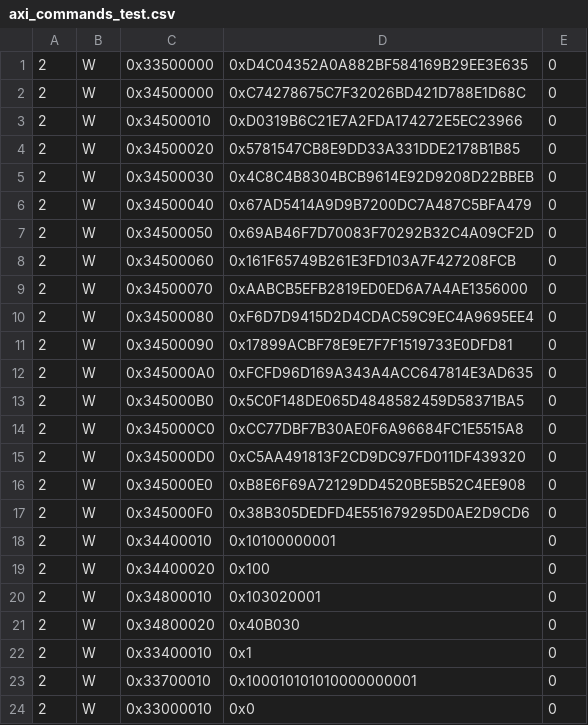
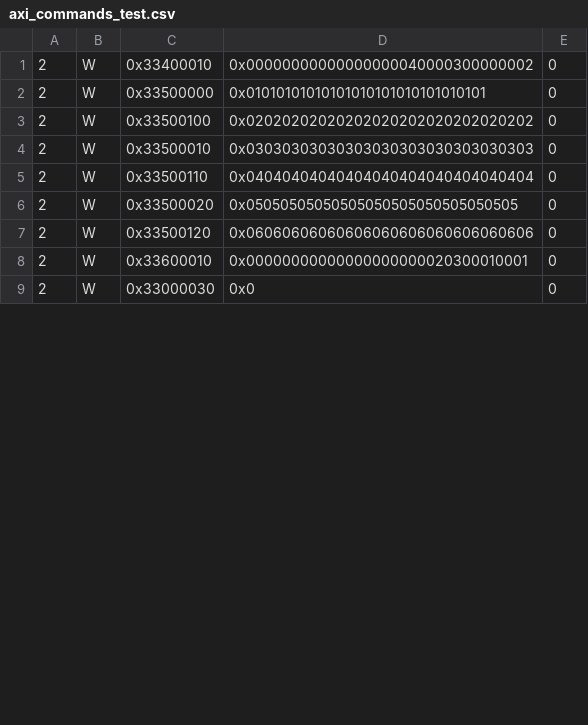
Before and after one commit to hsiang20/CS217_Final_Project, a CSV file: src/Top/axi_commands_test.csv, drawn as a sheet; only a part is shown; the diff covers the shown part only.

```diff
--- a/src/Top/axi_commands_test.csv
+++ b/src/Top/axi_commands_test.csv
@@ -1,24 +1,9 @@
-2,W,0x33500000,0xD4C04352A0A882BF584169B29EE3E635,0
-2,W,0x34500000,0xC74278675C7F32026BD421D788E1D68C,0
-2,W,0x34500010,0xD0319B6C21E7A2FDA174272E5EC23966,0
-2,W,0x34500020,0x5781547CB8E9DD33A331DDE2178B1B85,0
-2,W,0x34500030,0x4C8C4B8304BCB9614E92D9208D22BBEB,0
-2,W,0x34500040,0x67AD5414A9D9B7200DC7A487C5BFA479,0
-2,W,0x34500050,0x69AB46F7D70083F70292B32C4A09CF2D,0
-2,W,0x34500060,0x161F65749B261E3FD103A7F427208FCB,0
-2,W,0x34500070,0xAABCB5EFB2819ED0ED6A7A4AE1356000,0
-2,W,0x34500080,0xF6D7D9415D2D4CDAC59C9EC4A9695EE4,0
-2,W,0x34500090,0x17899ACBF78E9E7F7F1519733E0DFD81,0
-2,W,0x345000A0,0xFCFD96D169A343A4ACC647814E3AD635,0
-2,W,0x345000B0,0x5C0F148DE065D4848582459D58371BA5,0
-2,W,0x345000C0,0xCC77DBF7B30AE0F6A96684FC1E5515A8,0
-2,W,0x345000D0,0xC5AA491813F2CD9DC97FD011DF439320,0
-2,W,0x345000E0,0xB8E6F69A72129DD4520BE5B52C4EE908,0
-2,W,0x345000F0,0x38B305DEDFD4E551679295D0AE2D9CD6,0
-2,W,0x34400010,0x10100000001,0
-2,W,0x34400020,0x100,0
-2,W,0x34800010,0x103020001,0
-2,W,0x34800020,0x40B030,0
-2,W,0x33400010,0x1,0
-2,W,0x33700010,0x100010101010000000001,0
-2,W,0x33000010,0x0,0
+2,W,0x33400010,0x00000000000000000040000300000002,0
+2,W,0x33500000,0x01010101010101010101010101010101,0
+2,W,0x33500100,0x02020202020202020202020202020202,0
+2,W,0x33500010,0x03030303030303030303030303030303,0
+2,W,0x33500110,0x04040404040404040404040404040404,0
+2,W,0x33500020,0x05050505050505050505050505050505,0
+2,W,0x33500120,0x06060606060606060606060606060606,0
+2,W,0x33600010,0x00000000000000000000020300010001,0
+2,W,0x33000030,0x0,0
```
Also changed, not shown: 11 removed rows and 15 edited cells elsewhere in this file, src/Top/GBPartition/axi_commands_test.csv, 8 other files.
